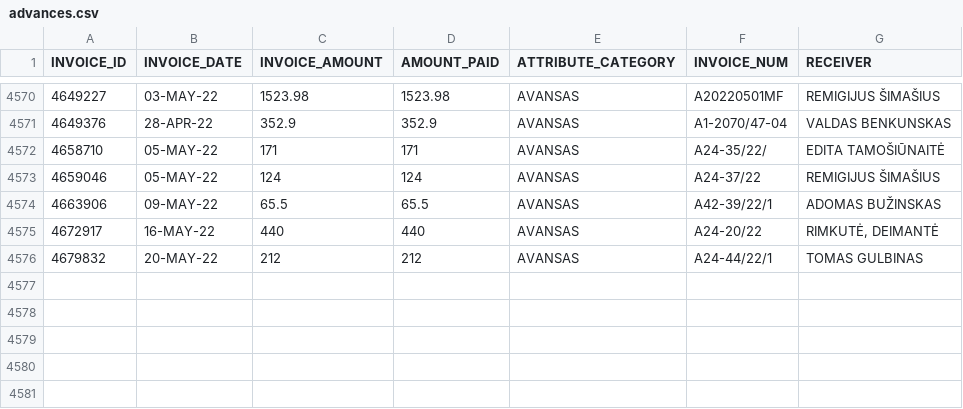
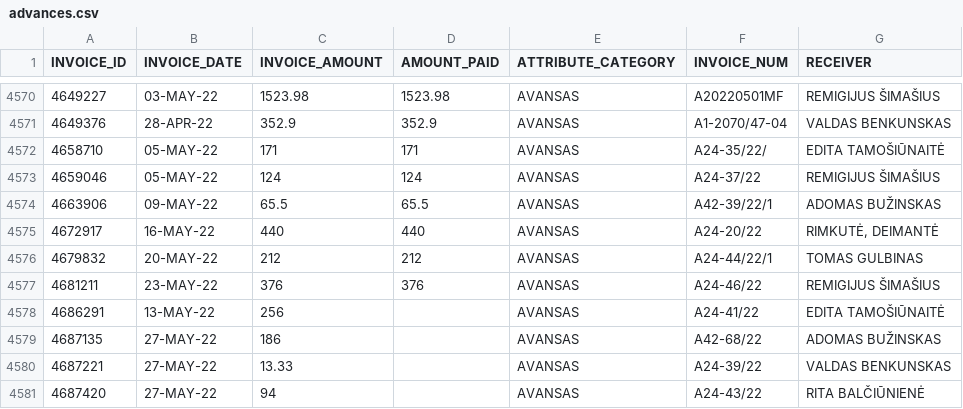
Before and after one commit to vilnius/taryba, a CSV file: expenses/advances.csv, drawn as a sheet; only a part is shown, gaps mark what is left out; the diff names each change by its address in the sheet, - before the commit and + after, or states it on an @@ line.

```diff
--- a/expenses/advances.csv
+++ b/expenses/advances.csv
+row 4577: 4681211 | 23-MAY-22 | 376 | 376 | AVANSAS | A24-46/22 | REMIGIJUS ŠIMAŠIUS
+row 4578: 4686291 | 13-MAY-22 | 256 |  | AVANSAS | A24-41/22 | EDITA TAMOŠIŪNAITĖ
+row 4579: 4687135 | 27-MAY-22 | 186 |  | AVANSAS | A42-68/22 | ADOMAS BUŽINSKAS
+row 4580: 4687221 | 27-MAY-22 | 13.33 |  | AVANSAS | A24-39/22 | VALDAS BENKUNSKAS
+row 4581: 4687420 | 27-MAY-22 | 94 |  | AVANSAS | A24-43/22 | RITA BALČIŪNIENĖ
```
Also changed, not shown: expenses/expenses.csv.
